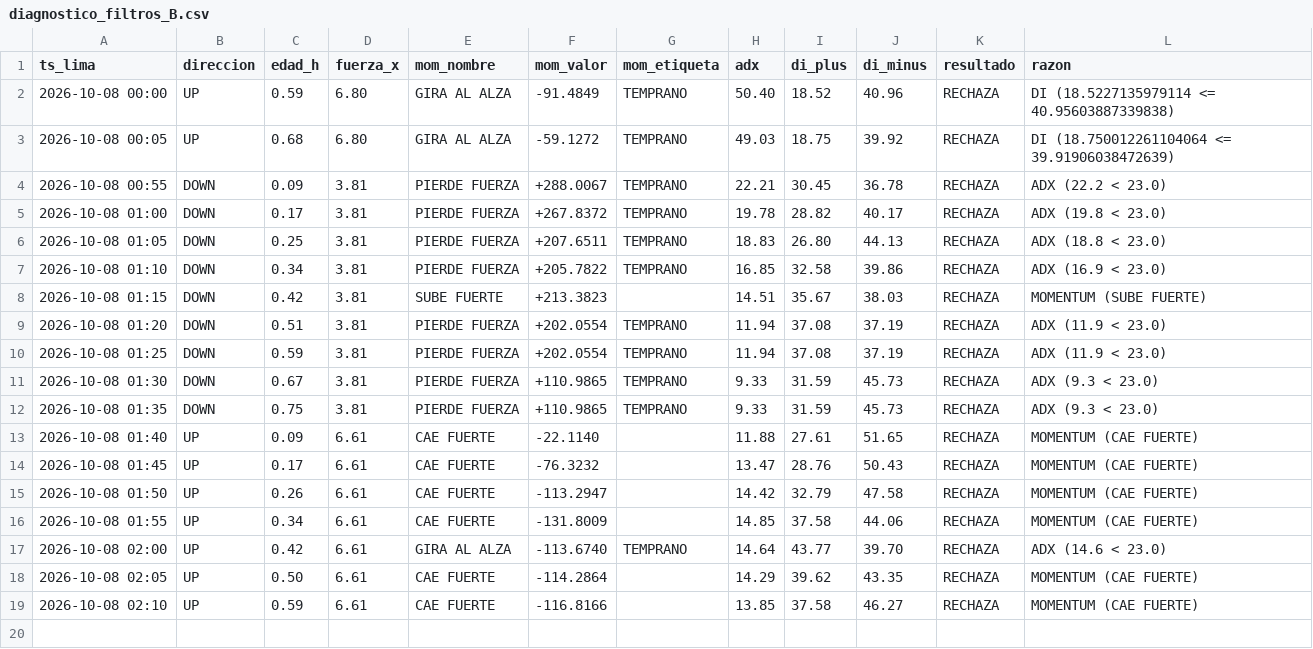
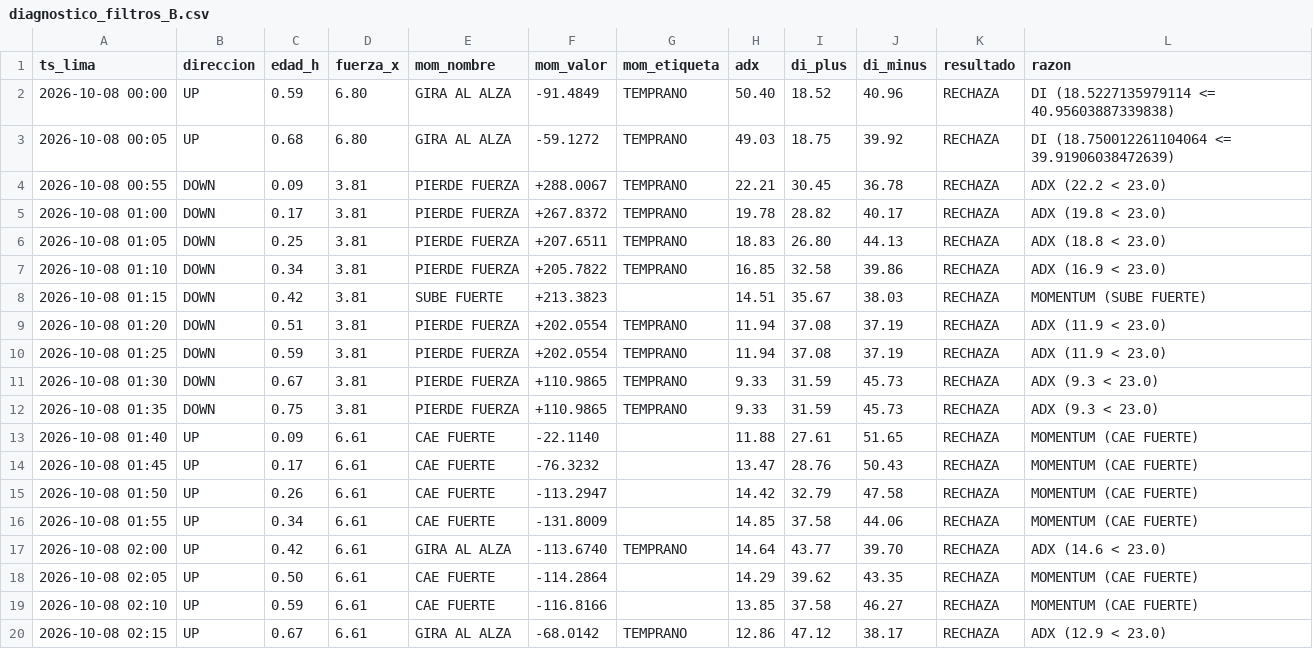
Before and after one commit to Interpage188/interpage, a CSV file: data/diagnostico_filtros_B.csv, drawn as a sheet.

```diff
--- a/data/diagnostico_filtros_B.csv
+++ b/data/diagnostico_filtros_B.csv
@@ -19 +19,2 @@ ts_lima,direccion,edad_h,fuerza_x,mom_nombre,mom_valor,mom_etiqueta,adx,di_plus,
 2026-10-08 02:10,UP,0.59,6.61,CAE FUERTE,-116.8166,,13.85,37.58,46.27,RECHAZA,MOMENTUM (CAE FUERTE)
+2026-10-08 02:15,UP,0.67,6.61,GIRA AL ALZA,-68.0142,TEMPRANO,12.86,47.12,38.17,RECHAZA,ADX (12.9 < 23.0)
```
